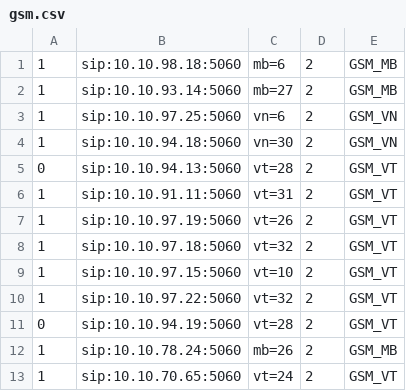
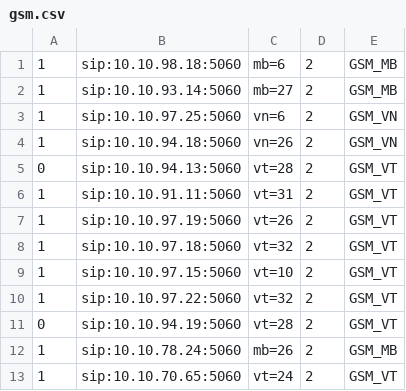
Before and after one commit to devops-itcs/CONFIG-CHANNEL-SIP-TC-9434, a CSV file: gsm.csv, drawn as a sheet.

Commit message:
Update gsm.csv

```diff
--- a/gsm.csv
+++ b/gsm.csv
@@ -3,3 +3,3 @@
 1,sip:10.10.97.25:5060,vn=6,2,GSM_VN
-1,sip:10.10.94.18:5060,vn=30,2,GSM_VN
+1,sip:10.10.94.18:5060,vn=26,2,GSM_VN
 0,sip:10.10.94.13:5060,vt=28,2,GSM_VT
```
